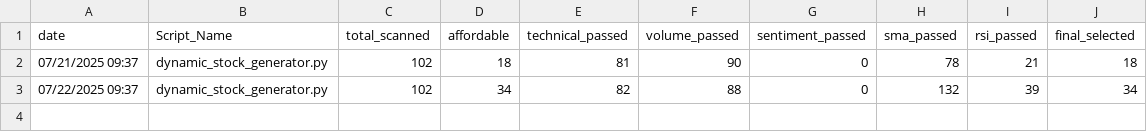
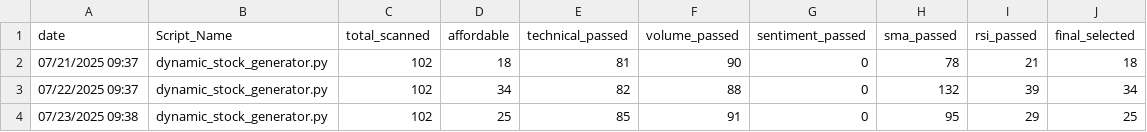
Before and after one commit to naveenstar3/Dhanbot_Trading, a CSV file: dhan_autotrader/filter_summary_log.csv, drawn as a sheet.

```diff
--- a/dhan_autotrader/filter_summary_log.csv
+++ b/dhan_autotrader/filter_summary_log.csv
@@ -3 +3,2 @@ date,Script_Name,total_scanned,affordable,technical_passed,volume_passed,sentime
 07/22/2025 09:37,dynamic_stock_generator.py,102,34,82,88,0,132,39,34
+07/23/2025 09:38,dynamic_stock_generator.py,102,25,85,91,0,95,29,25
```
Also changed, not shown: dhan_autotrader/bot_execution_log.csv, dhan_autotrader/dynamic_stock_list.csv, 5 other files.
